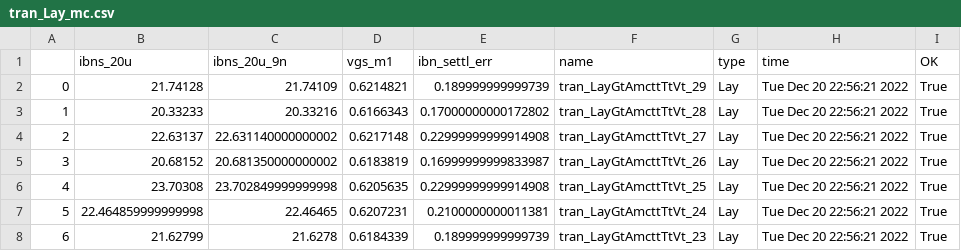
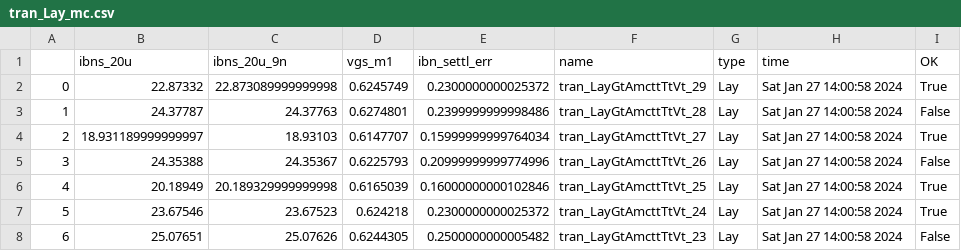
Before and after one commit to wulffern/rply_ex0_sky130nm, a CSV file: sim/RPLY_EX0/results/tran_Lay_mc.csv, drawn as a sheet; only a part is shown; the diff covers the shown part only.

```diff
--- a/sim/RPLY_EX0/results/tran_Lay_mc.csv
+++ b/sim/RPLY_EX0/results/tran_Lay_mc.csv
@@ -1,8 +1,8 @@
 ,ibns_20u,ibns_20u_9n,vgs_m1,ibn_settl_err,name,type,time,OK
-0,21.74128,21.74109,0.6214821,0.189999999999739,tran_LayGtAmcttTtVt_29,Lay,Tue Dec 20 22:56:21 2022,True
-1,20.33233,20.33216,0.6166343,0.17000000000172802,tran_LayGtAmcttTtVt_28,Lay,Tue Dec 20 22:56:21 2022,True
-2,22.63137,22.631140000000002,0.6217148,0.22999999999914908,tran_LayGtAmcttTtVt_27,Lay,Tue Dec 20 22:56:21 2022,True
-3,20.68152,20.681350000000002,0.6183819,0.16999999999833987,tran_LayGtAmcttTtVt_26,Lay,Tue Dec 20 22:56:21 2022,True
-4,23.70308,23.702849999999998,0.6205635,0.22999999999914908,tran_LayGtAmcttTtVt_25,Lay,Tue Dec 20 22:56:21 2022,True
-5,22.464859999999998,22.46465,0.6207231,0.2100000000011381,tran_LayGtAmcttTtVt_24,Lay,Tue Dec 20 22:56:21 2022,True
-6,21.62799,21.6278,0.6184339,0.189999999999739,tran_LayGtAmcttTtVt_23,Lay,Tue Dec 20 22:56:21 2022,True
+0,22.87332,22.873089999999998,0.6245749,0.2300000000025372,tran_LayGtAmcttTtVt_29,Lay,Sat Jan 27 14:00:58 2024,True
+1,24.37787,24.37763,0.6274801,0.2399999999998486,tran_LayGtAmcttTtVt_28,Lay,Sat Jan 27 14:00:58 2024,False
+2,18.931189999999997,18.93103,0.6147707,0.15999999999764034,tran_LayGtAmcttTtVt_27,Lay,Sat Jan 27 14:00:58 2024,True
+3,24.35388,24.35367,0.6225793,0.20999999999774996,tran_LayGtAmcttTtVt_26,Lay,Sat Jan 27 14:00:58 2024,False
+4,20.18949,20.189329999999998,0.6165039,0.16000000000102846,tran_LayGtAmcttTtVt_25,Lay,Sat Jan 27 14:00:58 2024,True
+5,23.67546,23.67523,0.624218,0.2300000000025372,tran_LayGtAmcttTtVt_24,Lay,Sat Jan 27 14:00:58 2024,True
+6,25.07651,25.07626,0.6244305,0.2500000000005482,tran_LayGtAmcttTtVt_23,Lay,Sat Jan 27 14:00:58 2024,False
```
Also changed, not shown: 121 edited cells elsewhere in this file, sim/RPLY_EX0/results/tran_Lay_etc.csv, 10 other files.
